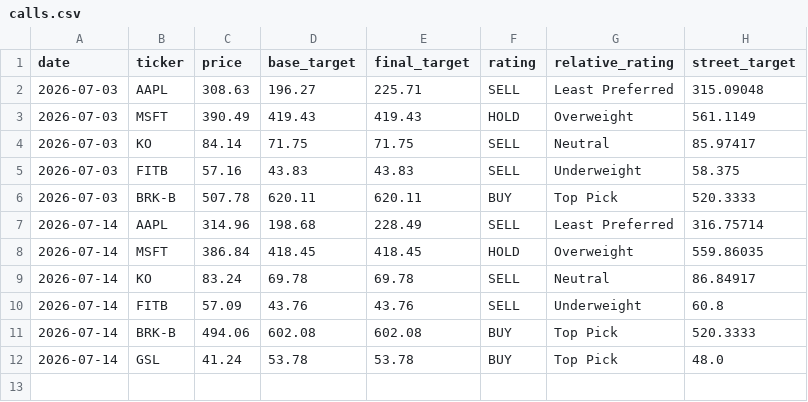
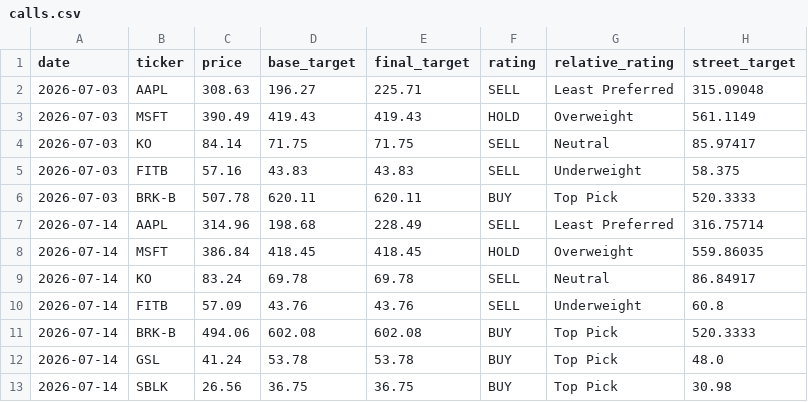
Before and after one commit to Jamesheidbreder/equity-lens, a CSV file: data/calls.csv, drawn as a sheet; the diff names each change by its address in the sheet, - before the commit and + after, or states it on an @@ line.

```diff
--- a/data/calls.csv
+++ b/data/calls.csv
+row 13: 2026-07-14 | SBLK | 26.56 | 36.75 | 36.75 | BUY | Top Pick | 30.98
```
Also changed, not shown: 27 other files.
